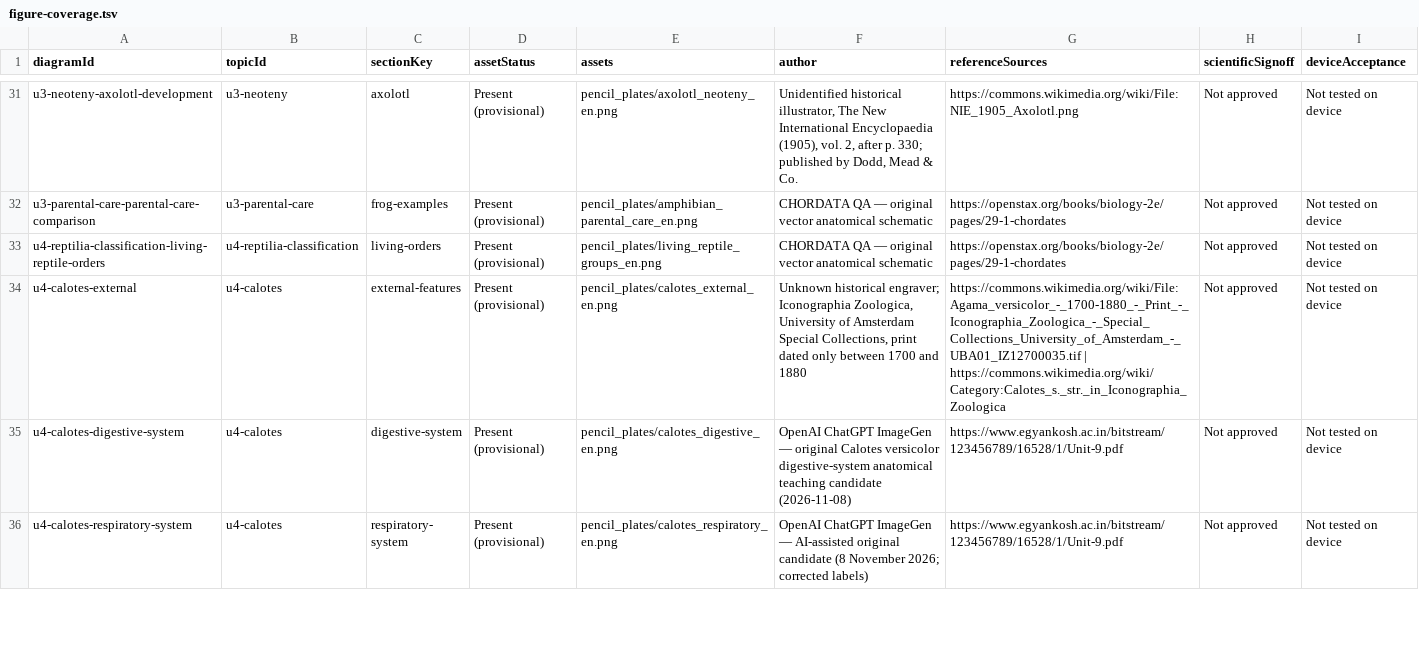
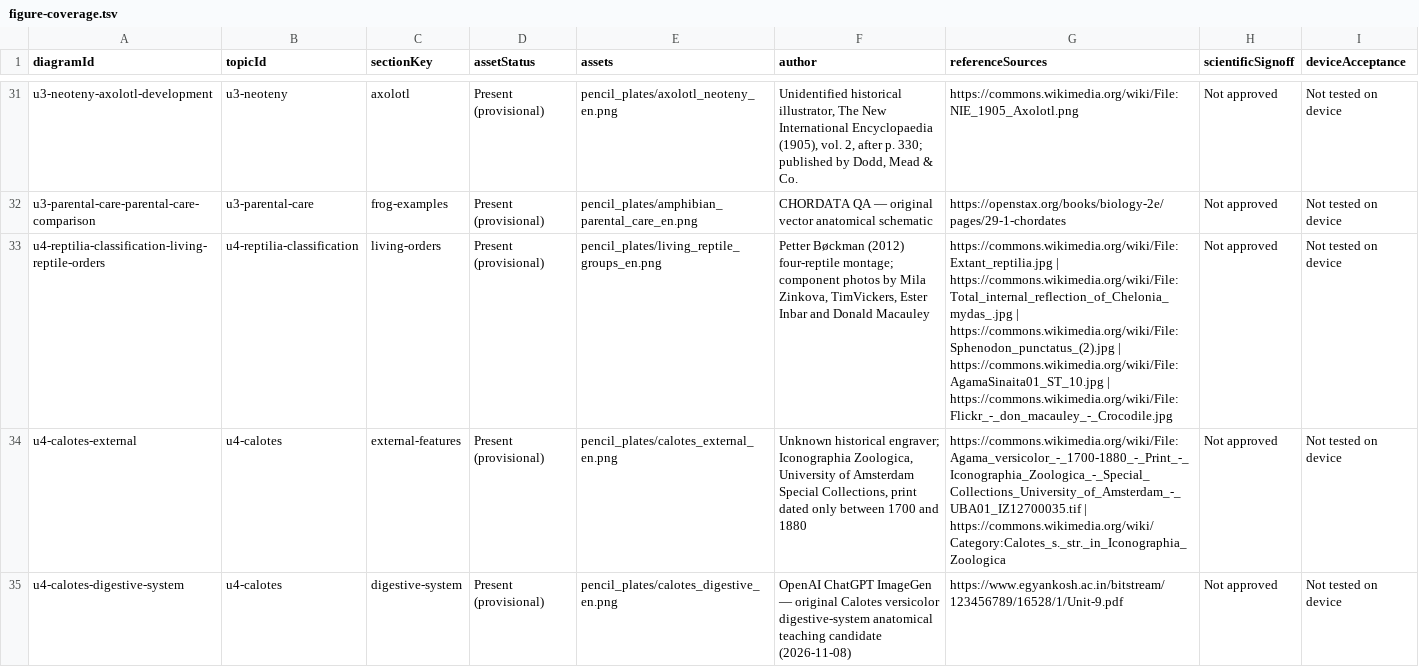
Before and after one commit to rameshgascngl-create/Chordata, a TSV file: docs/figure-coverage.tsv, drawn as a sheet; only a part is shown, gaps mark what is left out; the shorter side is filled out with more unchanged rows; the diff names each change by its address in the sheet, - before the commit and + after, or states it on an @@ line.

```diff
--- a/docs/figure-coverage.tsv
+++ b/docs/figure-coverage.tsv
-F33 (author): CHORDATA QA — original vector anatomical schematic
+F33 (author): Petter Bøckman (2012) four-reptile montage; component photos by Mila Zinkova, TimVickers, Ester Inbar and Donald Macauley
-G33 (referenceSources): https://openstax.org/books/biology-2e/pages/29-1-chordates
+G33 (referenceSources): https://commons.wikimedia.org/wiki/File:Extant_reptilia.jpg | https://commons.wikimedia.org/wiki/File:Total_internal_reflection_of_Chelonia_mydas_.jpg | https://commons.wikimedia.org/wiki/File:Sphenodon_punctatus_(2).jpg | https://commons.wikimedia.org/wiki/File:AgamaSinaita01_ST_10.jpg | https://commons.wikimedia.org/wiki/File:Flickr_-_don_macauley_-_Crocodile.jpg
```
Also changed, not shown: docs/FIGURE_REVIEW_REGISTER_64.csv, 5 other files.
